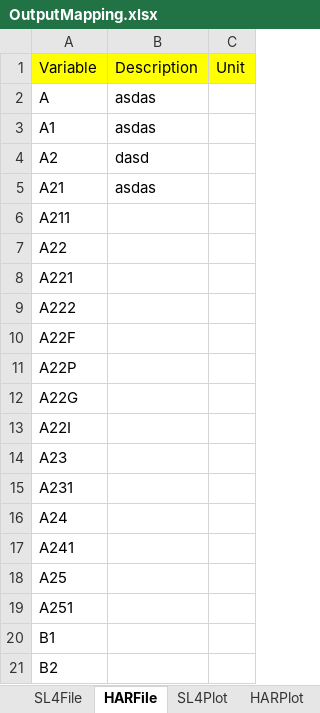
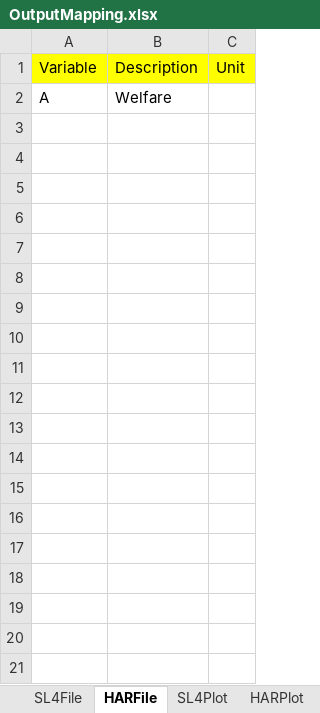
Before and after one commit to Bodysbobb/GTAPViz, an Excel workbook: inst/extdata/map/OutputMapping.xlsx, sheet HARFile, drawn as a sheet; only a part is shown; values as stored, in another font and other column widths than the file's, no borders; the diff covers the shown part only; the diff names each change by its address in the sheet, - before the commit and + after, or states it on an @@ line.

```diff
--- a/inst/extdata/map/OutputMapping.xlsx (sheet HARFile)
+++ b/inst/extdata/map/OutputMapping.xlsx (sheet HARFile)
-B2: asdas
+B2: Welfare
-row 3: A1 | asdas
-row 4: A2 | dasd
-row 5: A21 | asdas
-row 6: A211
-row 7: A22
-row 8: A221
-row 9: A222
-row 10: A22F
-row 11: A22P
-row 12: A22G
-row 13: A22I
-row 14: A23
-row 15: A231
-row 16: A24
-row 17: A241
-row 18: A25
-row 19: A251
-row 20: B1
-row 21: B2
```
Also changed, not shown: 10 removed rows elsewhere in this sheet, sheet SL4File, sheet HARPlot, sheet SL4Plot, 13 other files.
